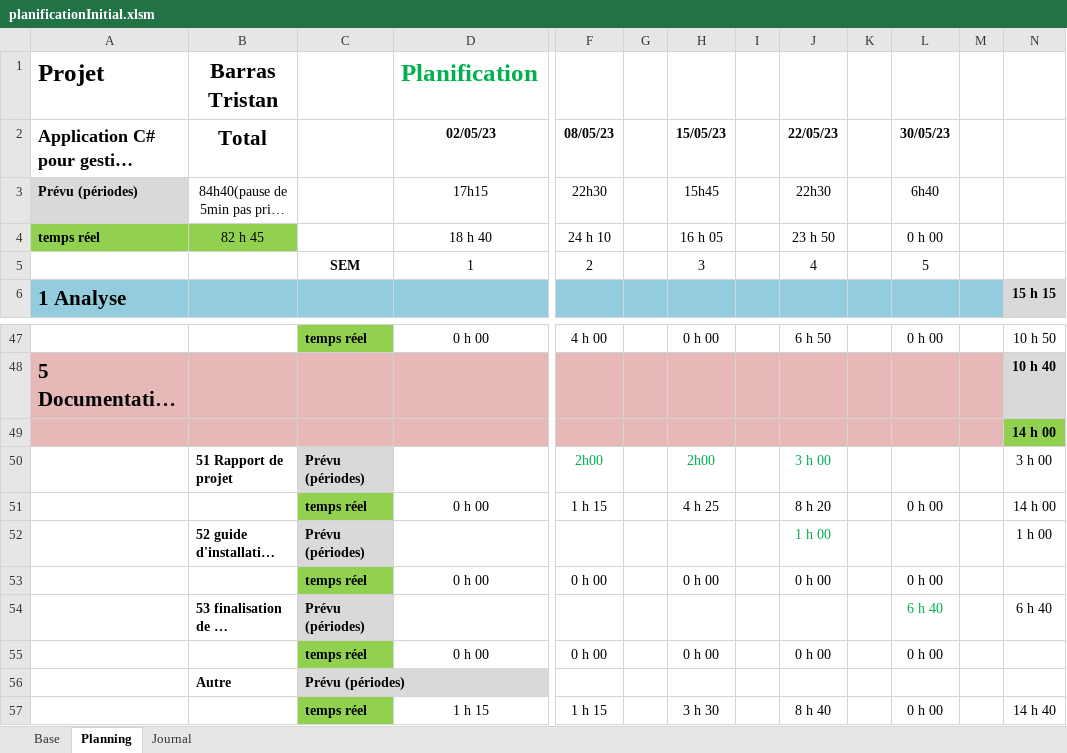
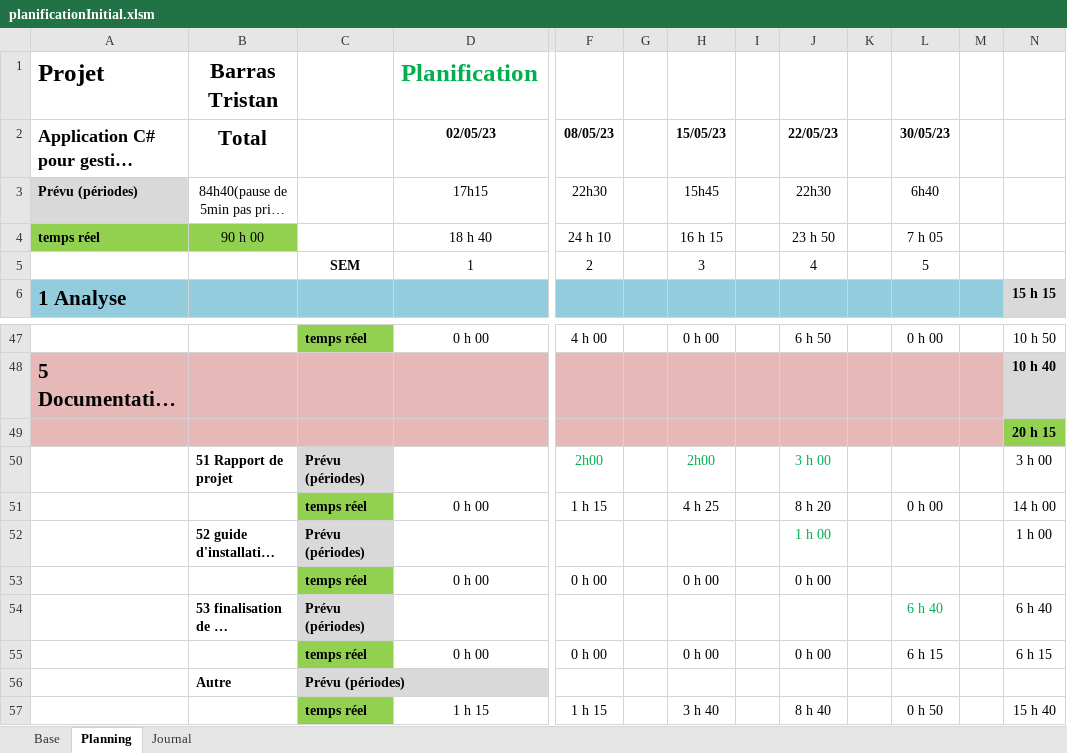
Before and after one commit to Tristan1403/GestionInventaireInformatiqueTPI, an Excel workbook: documentation/planificationInitial.xlsm, sheet Planning, drawn as a sheet; only a part is shown, gaps mark what is left out; long unchanged cells end in …; values as stored, in another font and other column widths than the file's, no borders; conditional formats not drawn; the diff names each change by its address in the sheet, - before the commit and + after, or states it on an @@ line.

```diff
--- a/documentation/planificationInitial.xlsm (sheet Planning)
+++ b/documentation/planificationInitial.xlsm (sheet Planning)
-B4 (Total): 82 h 45
+B4 (Total): 90 h 00
-H4 (15/05/23): 16 h 05
+H4 (15/05/23): 16 h 15
-L4 (30/05/23): 0 h 00
+L4 (30/05/23): 7 h 05
-N49: 14 h 00
+N49: 20 h 15
-L53 (30/05/23): 0 h 00
+L53 (30/05/23): (empty)
-L55 (30/05/23): 0 h 00
+L55 (30/05/23): 6 h 15
-N55: (empty)
+N55: 6 h 15
-H57 (15/05/23): 3 h 30
+H57 (15/05/23): 3 h 40
-L57 (30/05/23): 0 h 00
+L57 (30/05/23): 0 h 50
-N57: 14 h 40
+N57: 15 h 40
```
Also changed, not shown: sheet Journal, formulas that keep their value, 8 other files.
